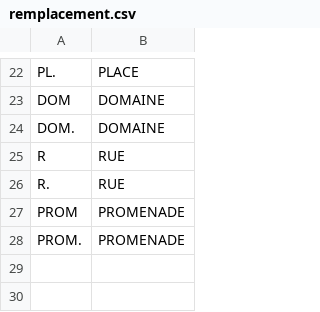
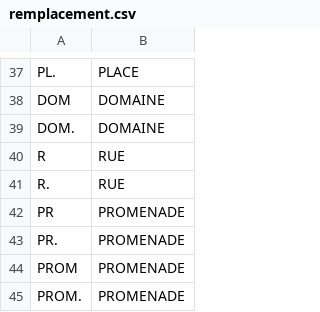
Before and after one commit to alannadevgen/french-address-matching, a CSV file: remplacement.csv, drawn as a sheet; only a part is shown, gaps mark what is left out; the diff covers the shown part only.

```diff
--- a/remplacement.csv
+++ b/remplacement.csv
@@ -26,2 +41,4 @@ R, RUE
 R., RUE
+PR, PROMENADE
+PR., PROMENADE
 PROM, PROMENADE
```
Also changed, not shown: 16 added rows and 1 removed row elsewhere in this file, 2 other files.
